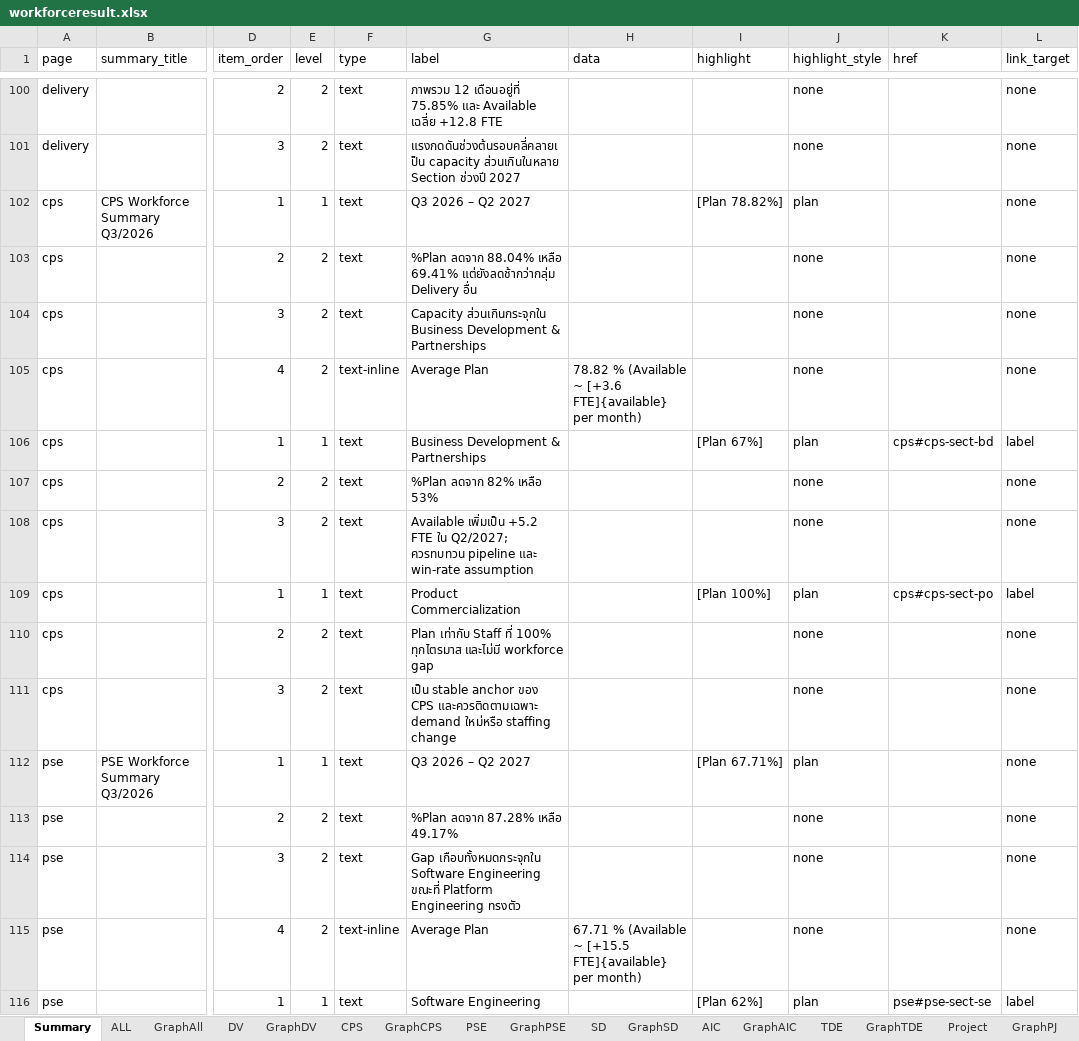
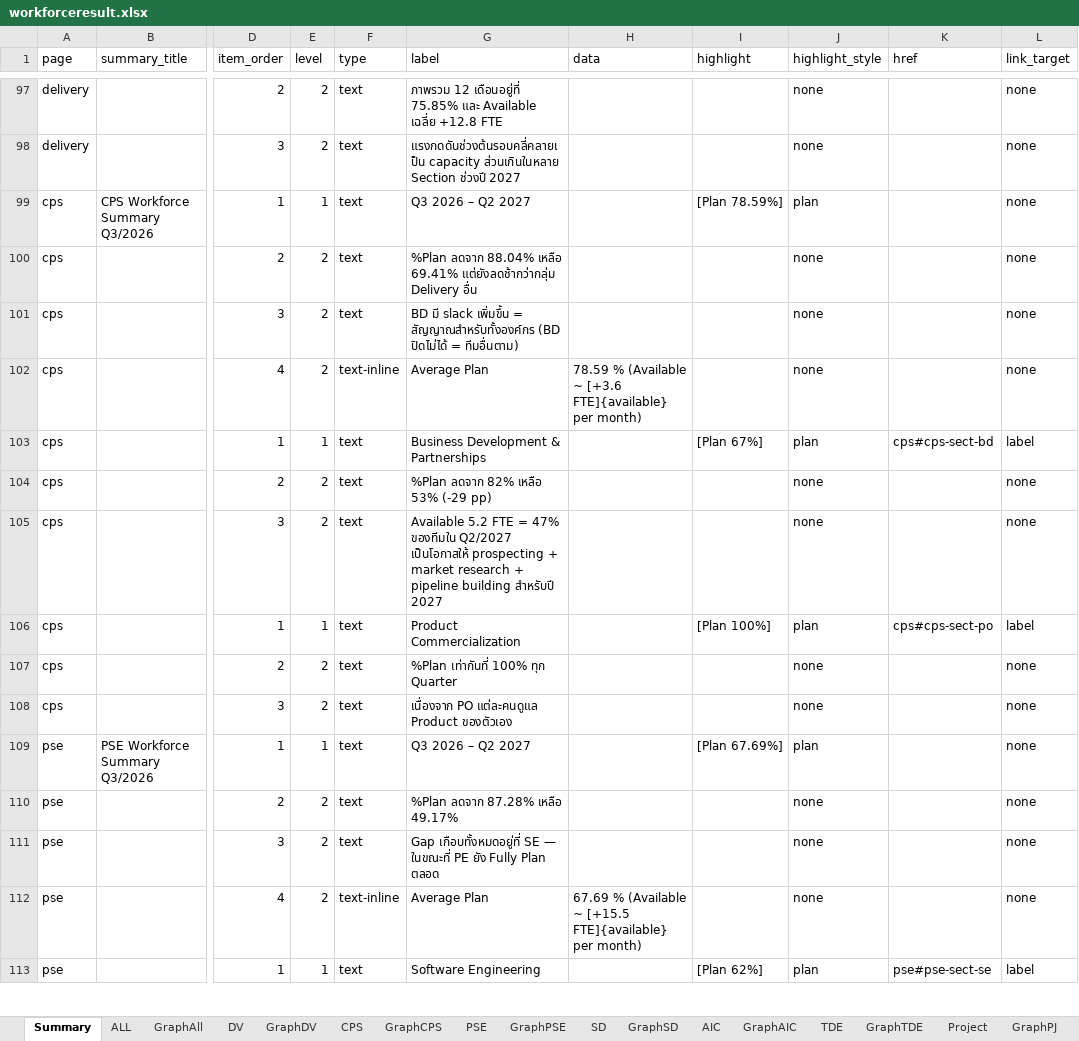
Before and after one commit to wedo-rm/workforce, an Excel workbook: workforceresult.xlsx, sheet Summary, drawn as a sheet; only a part is shown, gaps mark what is left out; values as stored, in another font and other column widths than the file's, no cell formats; conditional formats and table styles not drawn; addresses are those after the commit; the diff covers the shown part only; the diff names each change by its address in the sheet, - before the commit and + after, or states it on an @@ line.

Commit message:
update workforceresult file

```diff
--- a/workforceresult.xlsx (sheet Summary)
+++ b/workforceresult.xlsx (sheet Summary)
-I99 (highlight): [Plan 78.82%]
+I99 (highlight): [Plan 78.59%]
-G101 (label): Capacity ส่วนเกินกระจุกใน Business Development & Partnerships
+G101 (label): BD มี slack เพิ่มขึ้น = สัญญาณสำหรับทั้งองค์กร (BD ปิดไม่ได้ = ทีมอื่นตาม)
-H102 (data): 78.82 % (Available…
+H102 (data): 78.59 % (Available…
-G104 (label): %Plan ลดจาก 82% เหลือ 53%
+G104 (label): %Plan ลดจาก 82% เหลือ 53% (-29 pp)
-G105 (label): Available เพิ่มเป็น +5.2 FTE ใน Q2/2027; ควรทบทวน pipeline และ win-rate assumption
+G105 (label): Available 5.2 FTE = 47% ของทีมใน Q2/2027 เป็นโอกาสให้ prospecting + market research + pipeline building สำหรับปี 2027
-G107 (label): Plan เท่ากับ Staff ที่ 100% ทุกไตรมาส และไม่มี workforce gap
+G107 (label): %Plan เท่ากันที่ 100% ทุก Quarter
-G108 (label): เป็น stable anchor ของ CPS และควรติดตามเฉพาะ demand ใหม่หรือ staffing change
+G108 (label): เนื่องจาก PO แต่ละคนดูแล Product ของตัวเอง
-I109 (highlight): [Plan 67.71%]
+I109 (highlight): [Plan 67.69%]
-G111 (label): Gap เกือบทั้งหมดกระจุกใน Software Engineering ขณะที่ Platform Engineering ทรงตัว
+G111 (label): Gap เกือบทั้งหมดอยู่ที่ SE — ในขณะที่ PE ยัง Fully Plan ตลอด
-H112 (data): 67.71 % (Available…
+H112 (data): 67.69 % (Available…
```
Also changed, not shown: 3 added rows, 30 removed rows and 81 edited cells elsewhere in this sheet, cell formats.
